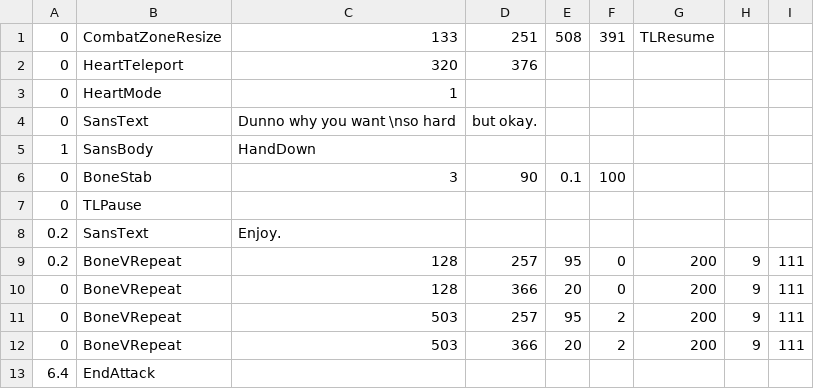
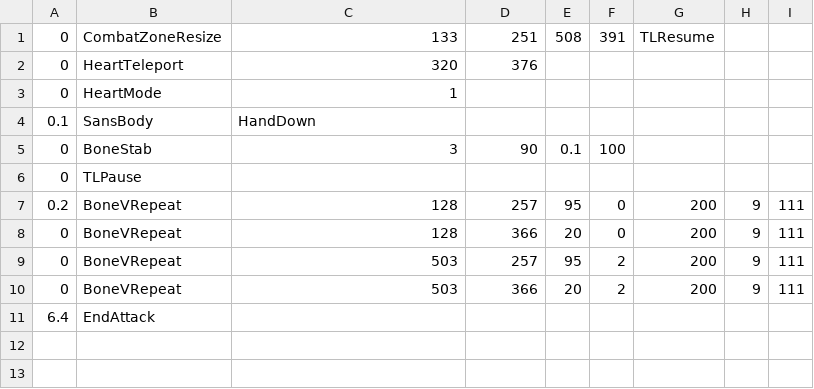
Before and after one commit to CuboidRaptor/c2-extreme-sans, a CSV file: sans_bonegap1.csv, drawn as a sheet.

Commit message:
Update sans_bonegap1.csv

```diff
--- a/sans_bonegap1.csv
+++ b/sans_bonegap1.csv
@@ -3,7 +3,5 @@
 0,HeartMode,1,,,,,,
-0,SansText,Dunno why you want \nso hard, but okay.
-1,SansBody,HandDown,,,,,
+0.1,SansBody,HandDown,,,,,
 0,BoneStab,3,90,0.1,100
 0,TLPause,,,,,,,
-0.2,SansText,Enjoy.,,,,,
 0.2,BoneVRepeat,128,257,95,0,200,9,111
```
